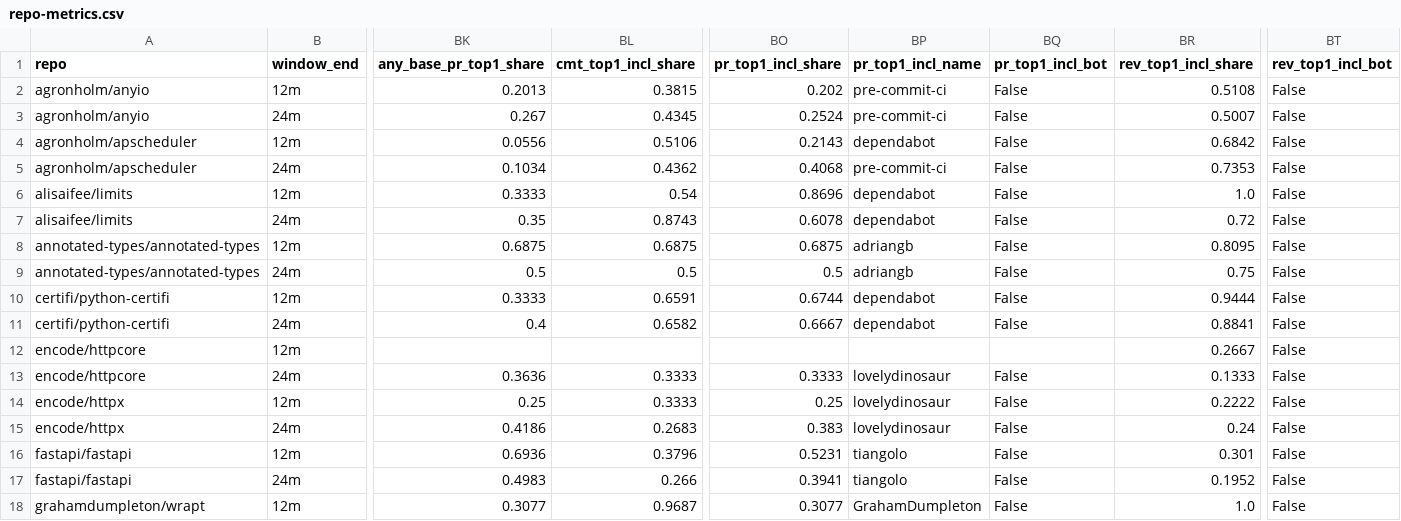
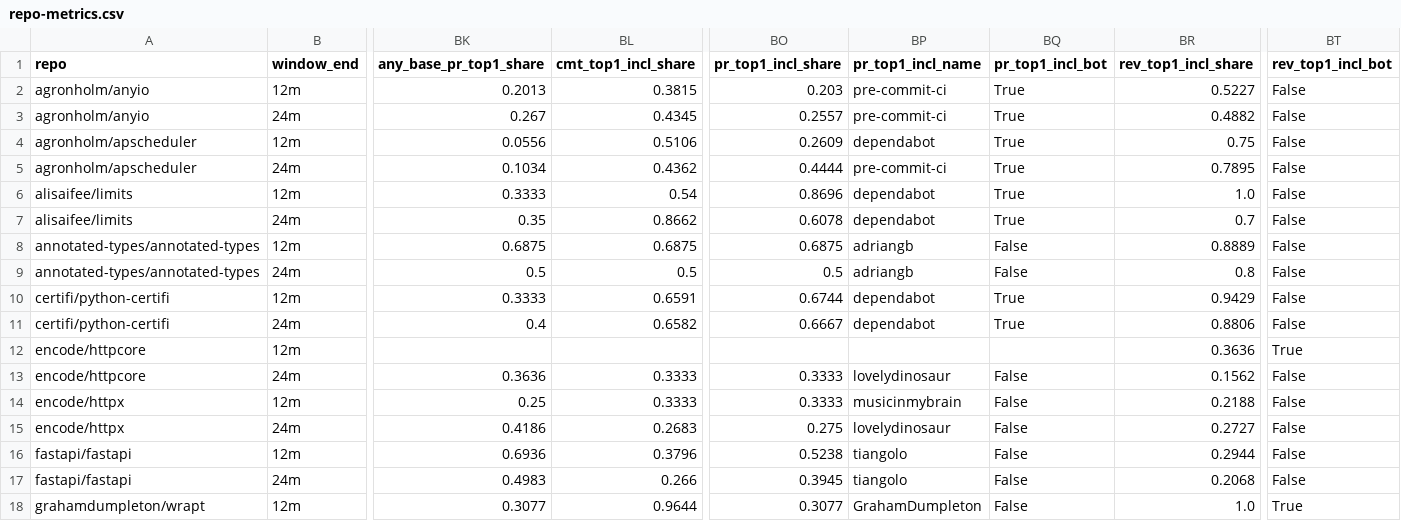
Before and after one commit to econopapi/DeudaMundi, a CSV file: research/dependencies/maintenance/analysis/results/repo-metrics.csv, drawn as a sheet; only a part is shown, gaps mark what is left out; the diff covers the shown part only; the diff names each change by its address in the sheet, - before the commit and + after, or states it on an @@ line.

```diff
--- a/research/dependencies/maintenance/analysis/results/repo-metrics.csv
+++ b/research/dependencies/maintenance/analysis/results/repo-metrics.csv
-BO2 (pr_top1_incl_share): 0.202
+BO2 (pr_top1_incl_share): 0.203
-BQ2:BQ7 (pr_top1_incl_bot): False
+BQ2:BQ7 (pr_top1_incl_bot): True
-BR2 (rev_top1_incl_share): 0.5108
+BR2 (rev_top1_incl_share): 0.5227
-BO3 (pr_top1_incl_share): 0.2524
+BO3 (pr_top1_incl_share): 0.2557
-BR3 (rev_top1_incl_share): 0.5007
+BR3 (rev_top1_incl_share): 0.4882
-BO4 (pr_top1_incl_share): 0.2143
+BO4 (pr_top1_incl_share): 0.2609
-BR4 (rev_top1_incl_share): 0.6842
+BR4 (rev_top1_incl_share): 0.75
-BO5 (pr_top1_incl_share): 0.4068
+BO5 (pr_top1_incl_share): 0.4444
-BR5 (rev_top1_incl_share): 0.7353
+BR5 (rev_top1_incl_share): 0.7895
-BL7 (cmt_top1_incl_share): 0.8743
+BL7 (cmt_top1_incl_share): 0.8662
-BR7 (rev_top1_incl_share): 0.72
+BR7 (rev_top1_incl_share): 0.7
-BR8 (rev_top1_incl_share): 0.8095
+BR8 (rev_top1_incl_share): 0.8889
-BR9 (rev_top1_incl_share): 0.75
+BR9 (rev_top1_incl_share): 0.8
-BQ10:BQ11 (pr_top1_incl_bot): False
+BQ10:BQ11 (pr_top1_incl_bot): True
-BR10 (rev_top1_incl_share): 0.9444
+BR10 (rev_top1_incl_share): 0.9429
-BR11 (rev_top1_incl_share): 0.8841
+BR11 (rev_top1_incl_share): 0.8806
-BR12 (rev_top1_incl_share): 0.2667
+BR12 (rev_top1_incl_share): 0.3636
-BT12 (rev_top1_incl_bot): False
+BT12 (rev_top1_incl_bot): True
-BR13 (rev_top1_incl_share): 0.1333
+BR13 (rev_top1_incl_share): 0.1562
-BO14 (pr_top1_incl_share): 0.25
+BO14 (pr_top1_incl_share): 0.3333
-BP14 (pr_top1_incl_name): lovelydinosaur
+BP14 (pr_top1_incl_name): musicinmybrain
-BR14 (rev_top1_incl_share): 0.2222
+BR14 (rev_top1_incl_share): 0.2188
-BO15 (pr_top1_incl_share): 0.383
+BO15 (pr_top1_incl_share): 0.275
-BR15 (rev_top1_incl_share): 0.24
+BR15 (rev_top1_incl_share): 0.2727
-BO16 (pr_top1_incl_share): 0.5231
+BO16 (pr_top1_incl_share): 0.5238
-BR16 (rev_top1_incl_share): 0.301
+BR16 (rev_top1_incl_share): 0.2944
-BO17 (pr_top1_incl_share): 0.3941
+BO17 (pr_top1_incl_share): 0.3945
-BR17 (rev_top1_incl_share): 0.1952
+BR17 (rev_top1_incl_share): 0.2068
-BL18 (cmt_top1_incl_share): 0.9687
+BL18 (cmt_top1_incl_share): 0.9644
-BT18 (rev_top1_incl_bot): False
+BT18 (rev_top1_incl_bot): True
```
Also changed, not shown: 120 edited cells elsewhere in this file, 34 other files.
